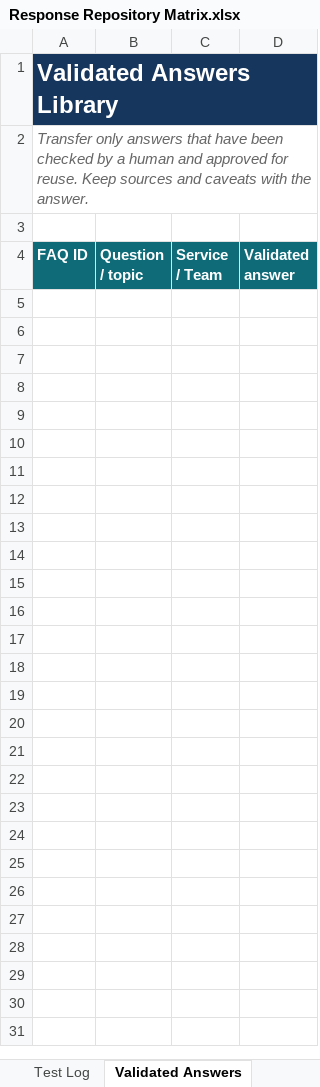
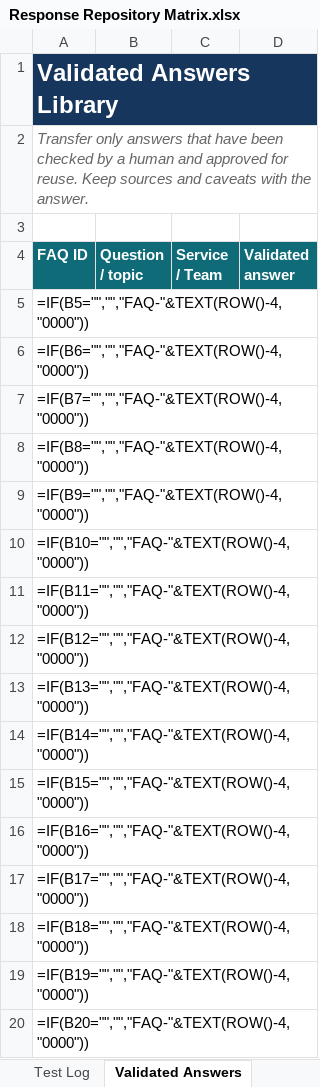
Before and after one commit to guili244540/documentation, an Excel workbook: Response Repository Matrix.xlsx, sheet Validated Answers, drawn as a sheet; only a part is shown; values as stored, in another font and other column widths than the file's, no borders; formulas without a stored value are shown as written; table styles not drawn; the diff covers the shown part only; the diff names each change by its address in the sheet, - before the commit and + after, or states it on an @@ line.

```diff
--- a/Response Repository Matrix.xlsx (sheet Validated Answers)
+++ b/Response Repository Matrix.xlsx (sheet Validated Answers)
+row 5: =IF(B5="","","FAQ-"&TEXT(ROW()-4,"0000"))
+row 6: =IF(B6="","","FAQ-"&TEXT(ROW()-4,"0000"))
+row 7: =IF(B7="","","FAQ-"&TEXT(ROW()-4,"0000"))
+row 8: =IF(B8="","","FAQ-"&TEXT(ROW()-4,"0000"))
+row 9: =IF(B9="","","FAQ-"&TEXT(ROW()-4,"0000"))
+row 10: =IF(B10="","","FAQ-"&TEXT(ROW()-4,"0000"))
+row 11: =IF(B11="","","FAQ-"&TEXT(ROW()-4,"0000"))
+row 12: =IF(B12="","","FAQ-"&TEXT(ROW()-4,"0000"))
+row 13: =IF(B13="","","FAQ-"&TEXT(ROW()-4,"0000"))
+row 14: =IF(B14="","","FAQ-"&TEXT(ROW()-4,"0000"))
+row 15: =IF(B15="","","FAQ-"&TEXT(ROW()-4,"0000"))
+row 16: =IF(B16="","","FAQ-"&TEXT(ROW()-4,"0000"))
+row 17: =IF(B17="","","FAQ-"&TEXT(ROW()-4,"0000"))
+row 18: =IF(B18="","","FAQ-"&TEXT(ROW()-4,"0000"))
+row 19: =IF(B19="","","FAQ-"&TEXT(ROW()-4,"0000"))
+row 20: =IF(B20="","","FAQ-"&TEXT(ROW()-4,"0000"))
```
Also changed, not shown: 84 added rows elsewhere in this sheet, sheet Dashboard, sheet Test Log, charts or pictures.
